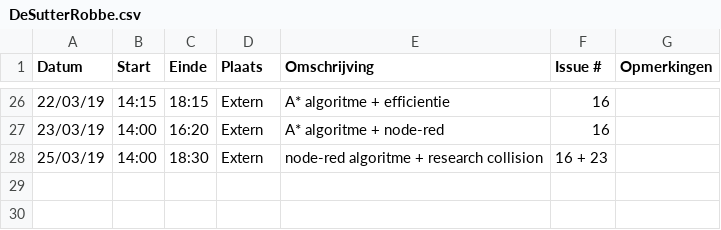
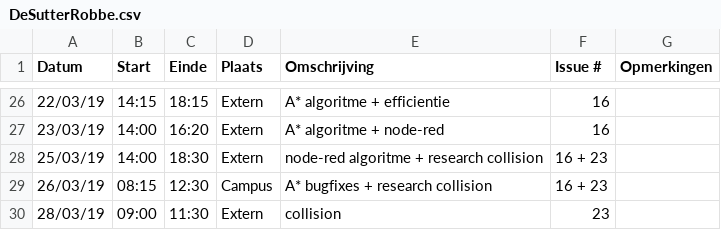
Before and after one commit to WouterStemgee/inventory-management-system-autonomous-drones, a CSV file: logboeken/DeSutterRobbe.csv, drawn as a sheet; only a part is shown, gaps mark what is left out; the diff names each change by its address in the sheet, - before the commit and + after, or states it on an @@ line.

Commit message:
Update DeSutterRobbe.csv

```diff
--- a/logboeken/DeSutterRobbe.csv
+++ b/logboeken/DeSutterRobbe.csv
+row 29: 26/03/19 | 08:15 | 12:30 | Campus | A* bugfixes + research collision | 16 + 23
+row 30: 28/03/19 | 09:00 | 11:30 | Extern | collision | 23
```
